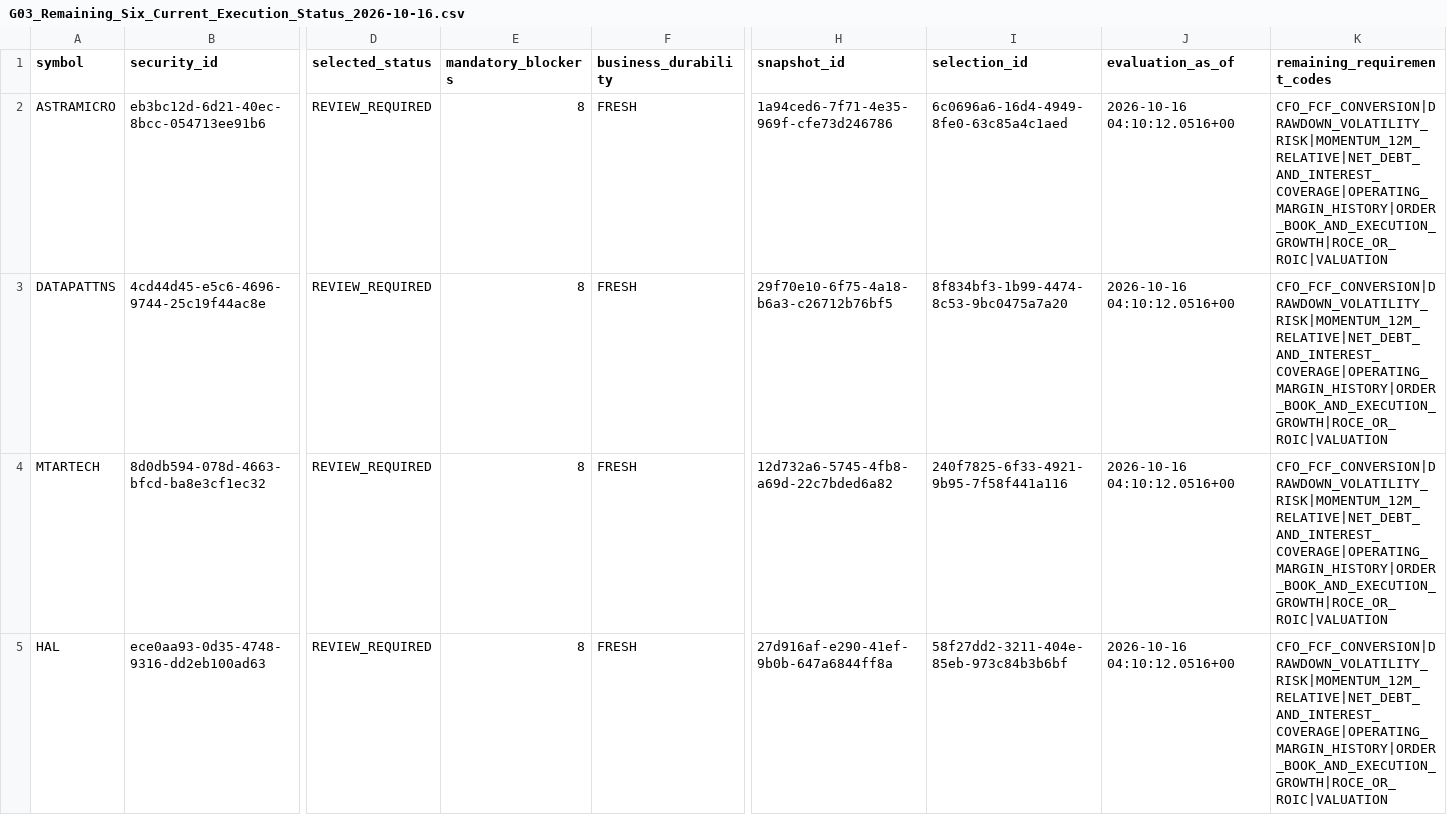
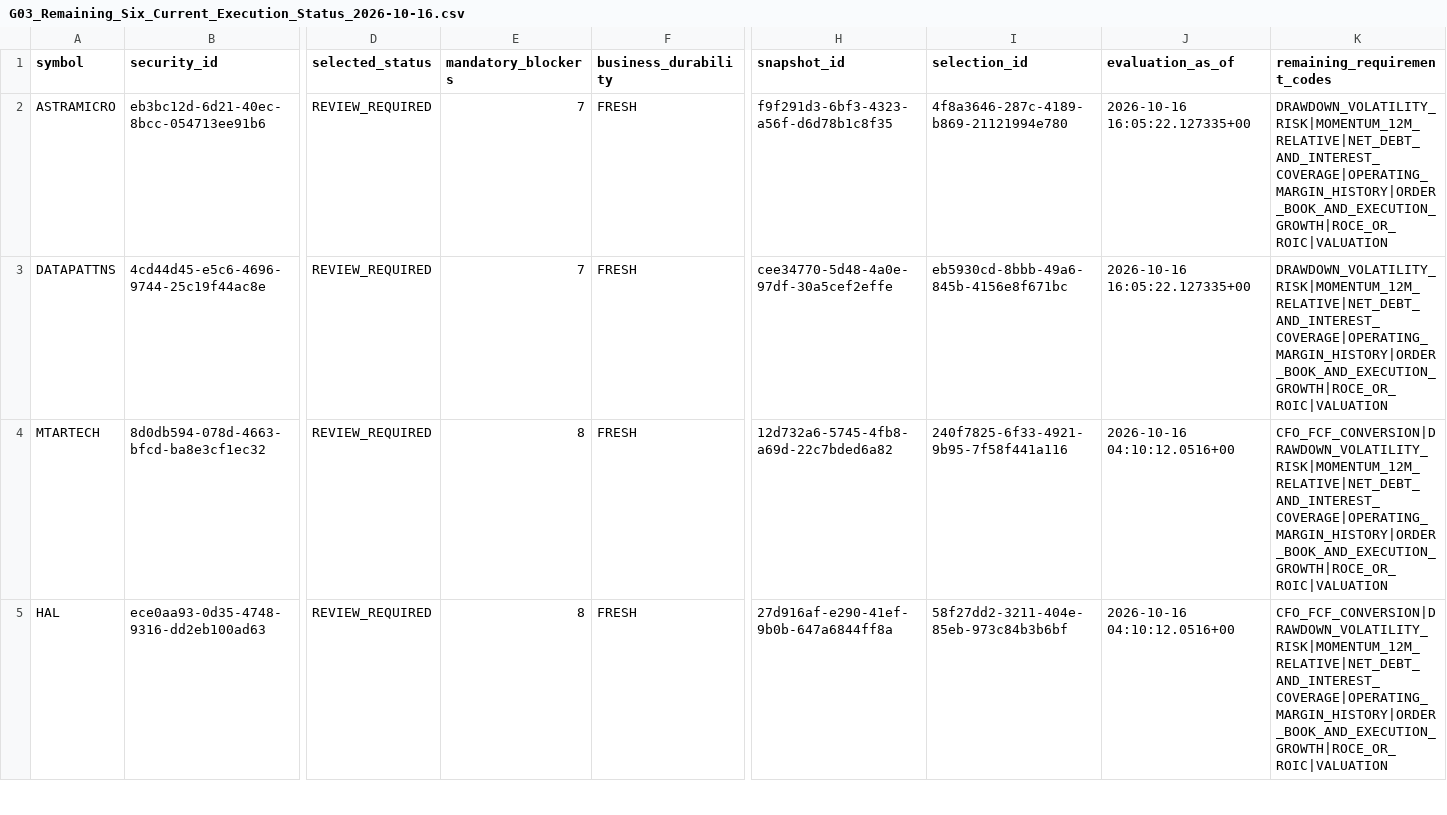
Before and after one commit to drddutta-portfolio/PortfiolioAI, a CSV file: docs/private/v1-4-industry-batches/G03_Remaining_Six_Current_Execution_Status_2026-10-16.csv, drawn as a sheet; only a part is shown, gaps mark what is left out; the diff names each change by its address in the sheet, - before the commit and + after, or states it on an @@ line.

```diff
--- a/docs/private/v1-4-industry-batches/G03_Remaining_Six_Current_Execution_Status_2026-10-16.csv
+++ b/docs/private/v1-4-industry-batches/G03_Remaining_Six_Current_Execution_Status_2026-10-16.csv
-E2:E3 (mandatory_blockers): 8
+E2:E3 (mandatory_blockers): 7
-H2 (snapshot_id): 1a94ced6-7f71-4e35-969f-cfe73d246786
+H2 (snapshot_id): f9f291d3-6bf3-4323-a56f-d6d78b1c8f35
-I2 (selection_id): 6c0696a6-16d4-4949-8fe0-63c85a4c1aed
+I2 (selection_id): 4f8a3646-287c-4189-b869-21121994e780
-J2:J3 (evaluation_as_of): 2026-10-16 04:10:12.0516+00
+J2:J3 (evaluation_as_of): 2026-10-16 16:05:22.127335+00
-K2:K3 (remaining_requirement_codes): CFO_FCF_CONVERSION|DRAWDOWN_VOLATILITY_RISK|MOMENTUM_12M_RELATIVE|NET_DEBT_AND_INTEREST_COVERAGE|OPERATING_MARGIN_HISTORY|ORDER_BOOK_AND_EXECUTION_GROWTH|ROCE_OR_ROIC|VALUATION
+K2:K3 (remaining_requirement_codes): DRAWDOWN_VOLATILITY_RISK|MOMENTUM_12M_RELATIVE|NET_DEBT_AND_INTEREST_COVERAGE|OPERATING_MARGIN_HISTORY|ORDER_BOOK_AND_EXECUTION_GROWTH|ROCE_OR_ROIC|VALUATION
-H3 (snapshot_id): 29f70e10-6f75-4a18-b6a3-c26712b76bf5
+H3 (snapshot_id): cee34770-5d48-4a0e-97df-30a5cef2effe
-I3 (selection_id): 8f834bf3-1b99-4474-8c53-9bc0475a7a20
+I3 (selection_id): eb5930cd-8bbb-49a6-845b-4156e8f671bc
```
Also changed, not shown: docs/private/v1-4-industry-batches/Frozen_111_Batch_Execution_Ledger.csv, 4 other files.
